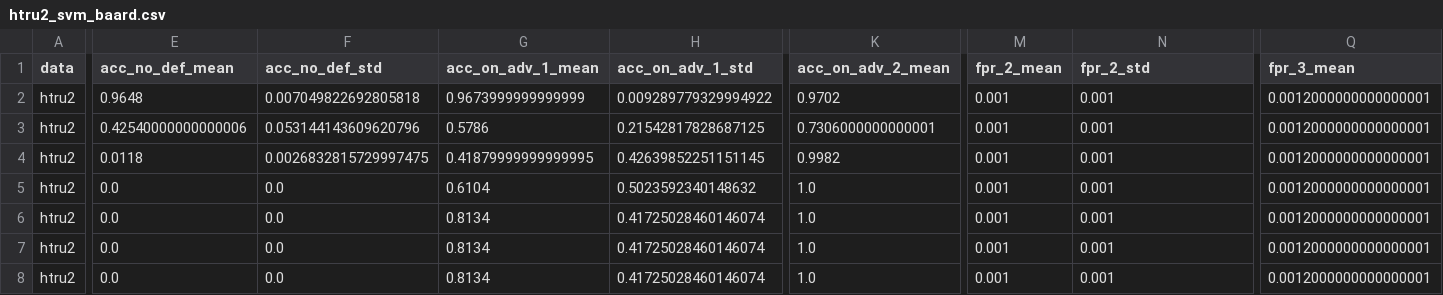
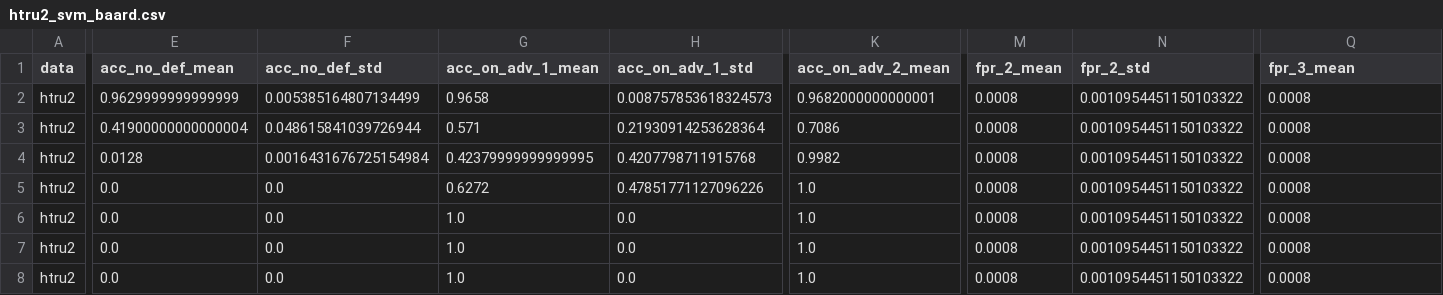
Before and after one commit to changx03/baard_exp2, a CSV file: charts/htru2_svm_baard.csv, drawn as a sheet; only a part is shown, gaps mark what is left out; the diff covers the shown part only; the diff names each change by its address in the sheet, - before the commit and + after, or states it on an @@ line.

```diff
--- a/charts/htru2_svm_baard.csv
+++ b/charts/htru2_svm_baard.csv
-E2 (acc_no_def_mean): 0.9648
+E2 (acc_no_def_mean): 0.9629999999999999
-F2 (acc_no_def_std): 0.007049822692805818
+F2 (acc_no_def_std): 0.005385164807134499
-G2 (acc_on_adv_1_mean): 0.9673999999999999
+G2 (acc_on_adv_1_mean): 0.9658
-H2 (acc_on_adv_1_std): 0.009289779329994922
+H2 (acc_on_adv_1_std): 0.008757853618324573
-K2 (acc_on_adv_2_mean): 0.9702
+K2 (acc_on_adv_2_mean): 0.9682000000000001
-M2:M8 (fpr_2_mean): 0.001
+M2:M8 (fpr_2_mean): 0.0008
-N2:N8 (fpr_2_std): 0.001
+N2:N8 (fpr_2_std): 0.0010954451150103322
-Q2:Q8 (fpr_3_mean): 0.0012000000000000001
+Q2:Q8 (fpr_3_mean): 0.0008
-E3 (acc_no_def_mean): 0.42540000000000006
+E3 (acc_no_def_mean): 0.41900000000000004
-F3 (acc_no_def_std): 0.053144143609620796
+F3 (acc_no_def_std): 0.048615841039726944
-G3 (acc_on_adv_1_mean): 0.5786
+G3 (acc_on_adv_1_mean): 0.571
-H3 (acc_on_adv_1_std): 0.21542817828687125
+H3 (acc_on_adv_1_std): 0.21930914253628364
-K3 (acc_on_adv_2_mean): 0.7306000000000001
+K3 (acc_on_adv_2_mean): 0.7086
-E4 (acc_no_def_mean): 0.0118
+E4 (acc_no_def_mean): 0.0128
-F4 (acc_no_def_std): 0.0026832815729997475
+F4 (acc_no_def_std): 0.0016431676725154984
-G4 (acc_on_adv_1_mean): 0.41879999999999995
+G4 (acc_on_adv_1_mean): 0.42379999999999995
-H4 (acc_on_adv_1_std): 0.42639852251151145
+H4 (acc_on_adv_1_std): 0.4207798711915768
-G5 (acc_on_adv_1_mean): 0.6104
+G5 (acc_on_adv_1_mean): 0.6272
-H5 (acc_on_adv_1_std): 0.5023592340148632
+H5 (acc_on_adv_1_std): 0.47851771127096226
-G6:G8 (acc_on_adv_1_mean): 0.8134
+G6:G8 (acc_on_adv_1_mean): 1.0
-H6:H8 (acc_on_adv_1_std): 0.41725028460146074
+H6:H8 (acc_on_adv_1_std): 0.0
```
Also changed, not shown: 64 edited cells elsewhere in this file, charts/banknote_svm.csv, charts/cifar10_vgg_baard.csv, 37 other files.
